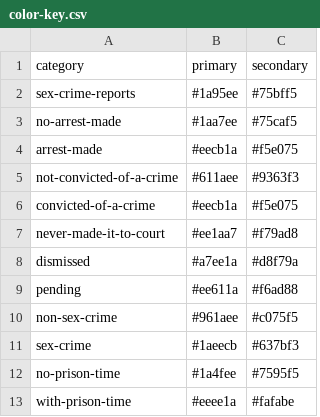
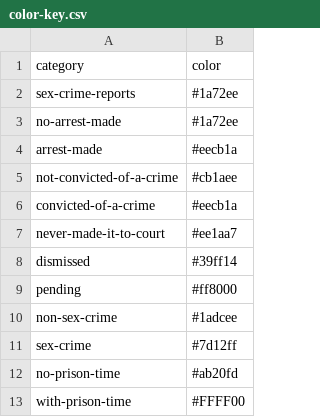
Before and after one commit to nbcotsmultimedia/nbcotsmultimedia.github.io, a CSV file: scrolly-waffle-chart/data/color-key.csv, drawn as a sheet; removed rows and columns are numbered as before the commit, all else as after; the diff names each change by its address in the sheet, - before the commit and + after, or states it on an @@ line.

```diff
--- a/scrolly-waffle-chart/data/color-key.csv
+++ b/scrolly-waffle-chart/data/color-key.csv
-column B (primary), rows 2-13: #1a95ee | #1aa7ee | #eecb1a | #611aee | #eecb1a | #ee1aa7 | #a7ee1a | #ee611a | #961aee | #1aeecb | #1a4fee | #eeee1a
-column C (secondary), rows 2-13: #75bff5 | #75caf5 | #f5e075 | #9363f3 | #f5e075 | #f79ad8 | #d8f79a | #f6ad88 | #c075f5 | #637bf3 | #7595f5 | #fafabe
+column B (color), rows 2-13: #1a72ee | #1a72ee | #eecb1a | #cb1aee | #eecb1a | #ee1aa7 | #39ff14 | #ff8000 | #1adcee | #7d12ff | #ab20fd | #FFFF00
```
Also changed, not shown: 1 other file.
